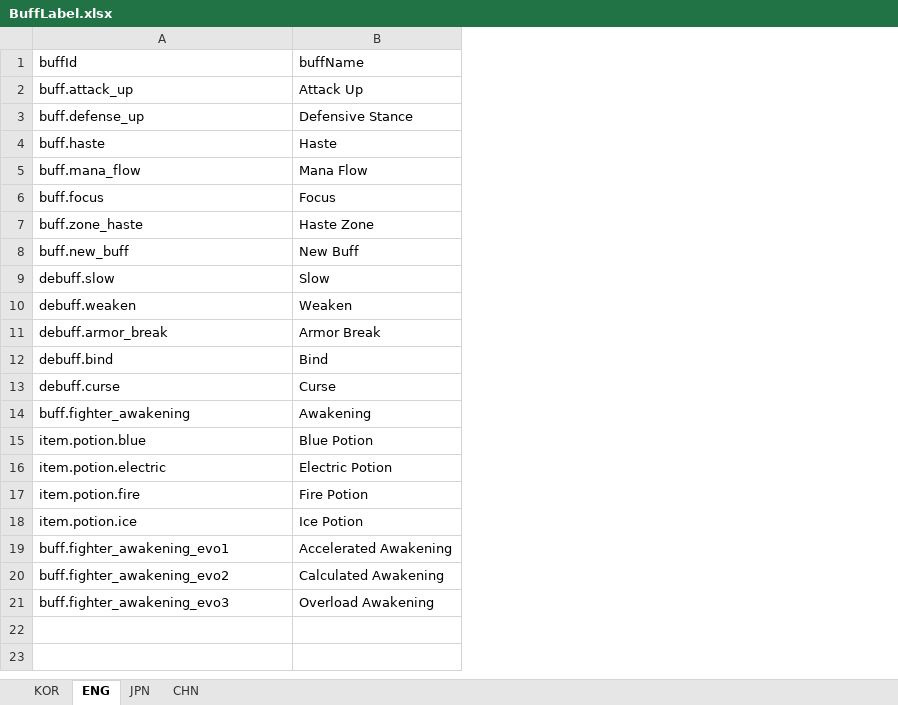
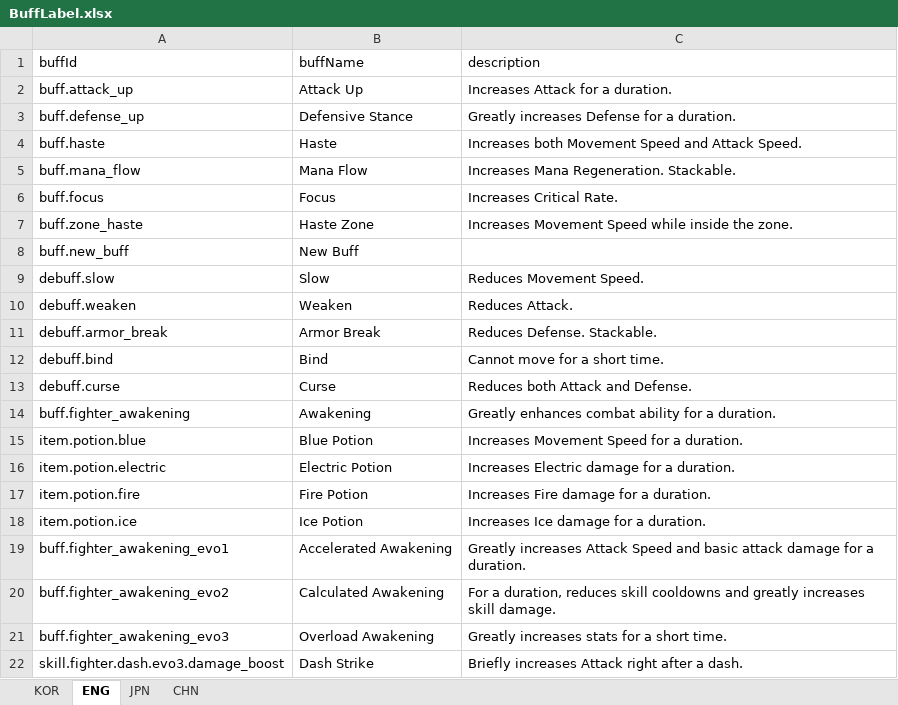
Before and after one commit to jolab4723/Project2, an Excel workbook: Assets/Resources/DataFiles/BuffData/1. ExcelFile/BuffLabel.xlsx, sheet ENG, drawn as a sheet; values as stored, in another font and other column widths than the file's, no borders; the diff names each change by its address in the sheet, - before the commit and + after, or states it on an @@ line.

```diff
--- a/Assets/Resources/DataFiles/BuffData/1. ExcelFile/BuffLabel.xlsx (sheet ENG)
+++ b/Assets/Resources/DataFiles/BuffData/1. ExcelFile/BuffLabel.xlsx (sheet ENG)
+column C (description), rows 2-21: Increases Attack for a duration. | Greatly increases Defense for a duration. | Increases both Movement Speed and Attack Speed. | Increases Mana Regeneration. Stackable. | Increases Critical Rate. | Increases Movement Speed while inside the zone. |  | Reduces Movement Speed. | Reduces Attack. | Reduces Defense. Stackable. | Cannot move for a short time. | Reduces both Attack and Defense. | Greatly enhances combat ability for a duration. | Increases Movement Speed for a duration. | Increases Electric damage for a duration. | Increases Fire damage for a duration. | Increases Ice damage for a duration. | Greatly increases Attack Speed and basic attack damage for a duration. | For a duration, reduces skill cooldowns and greatly increases skill damage. | Greatly increases stats for a short time.
+row 22: skill.fighter.dash.evo3.damage_boost | Dash Strike | Briefly increases Attack right after a dash.
```
Also changed, not shown: sheet CHN, sheet KOR, sheet JPN, Assets/Resources/DataFiles/EnemyData/1. ExcelFile/EnemyData.xlsx, 18 other files.
